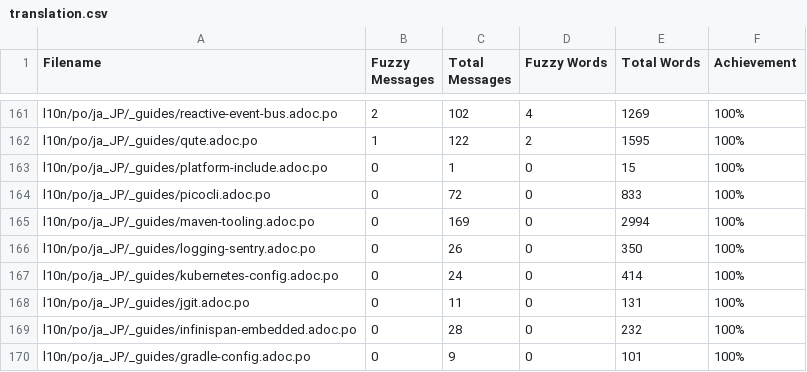
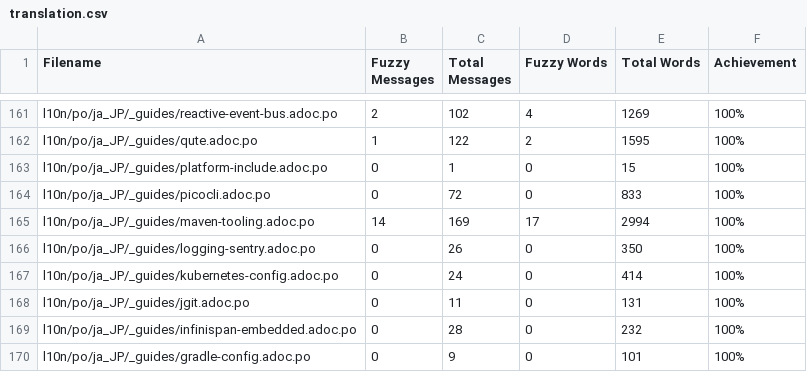
Before and after one commit to quarkusio/ja.quarkus.io, a CSV file: l10n/stats/translation.csv, drawn as a sheet; only a part is shown, gaps mark what is left out.

Commit message:
Update translation stats

```diff
--- a/l10n/stats/translation.csv
+++ b/l10n/stats/translation.csv
@@ -164,3 +164,3 @@ l10n/po/ja_JP/_guides/platform-include.adoc.po, 0, 1, 0, 15 ,100%
 l10n/po/ja_JP/_guides/picocli.adoc.po, 0, 72, 0, 833 ,100%
-l10n/po/ja_JP/_guides/maven-tooling.adoc.po, 0, 169, 0, 2994 ,100%
+l10n/po/ja_JP/_guides/maven-tooling.adoc.po, 14, 169, 17, 2994 ,100%
 l10n/po/ja_JP/_guides/logging-sentry.adoc.po, 0, 26, 0, 350 ,100%
```
